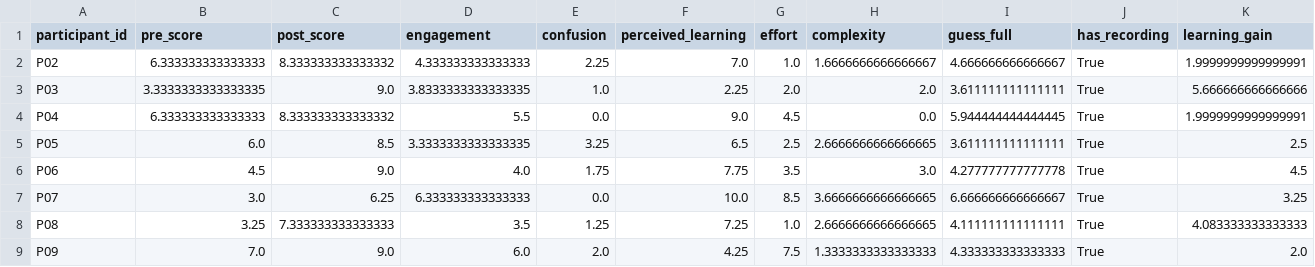
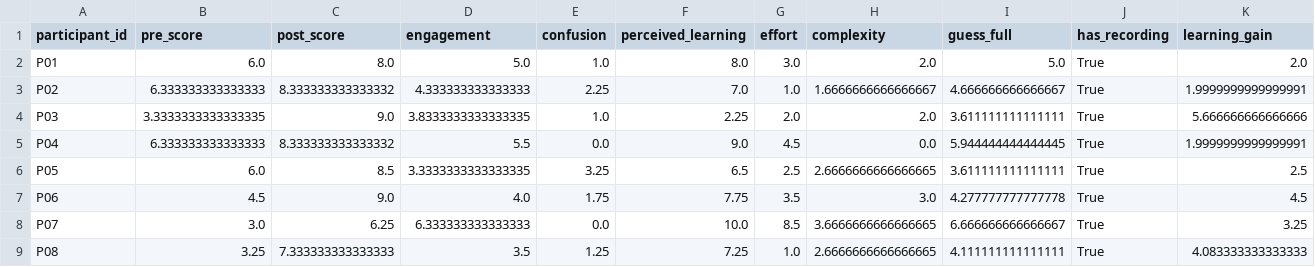
Before and after one commit to Ashikvk18/storm-capstone-report, a CSV file: data/labels.csv, drawn as a sheet; only a part is shown; the shorter side is filled out with more unchanged rows.

Commit message:
data: add P01 survey row (24 label rows)

```diff
--- a/data/labels.csv
+++ b/data/labels.csv
@@ -1,2 +1,3 @@
 participant_id,pre_score,post_score,engagement,confusion,perceived_learning,effort,complexity,guess_full,has_recording,learning_gain
+P01,6.0,8.0,5.0,1.0,8.0,3.0,2.0,5.0,True,2.0
 P02,6.333333333333333,8.333333333333332,4.333333333333333,2.25,7.0,1.0,1.6666666666666667,4.666666666666667,True,1.9999999999999991
```
